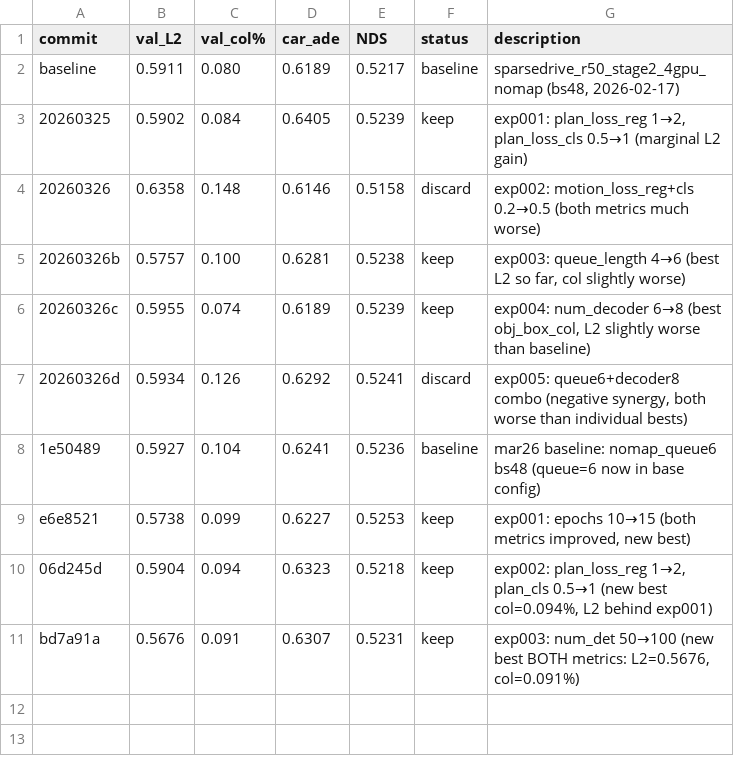
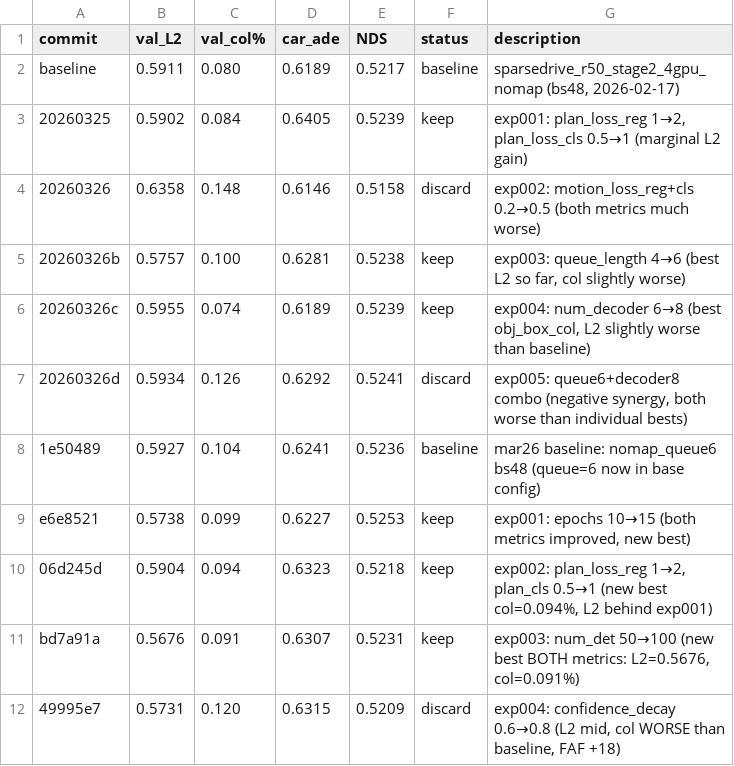
Before and after one commit to TRAILab/ForeSight, a TSV file: autoresearch/results.tsv, drawn as a sheet; the diff names each change by its address in the sheet, - before the commit and + after, or states it on an @@ line.

Commit message:
autoresearch mar26 exp-004: log results (discard)
confidence_decay 0.6→0.8: FAF +18, obj_box_col 0.120% (worse than baseline 0.104%)
More false alarms from stale instances confuse the planner

```diff
--- a/autoresearch/results.tsv
+++ b/autoresearch/results.tsv
+row 12: 49995e7 | 0.5731 | 0.120 | 0.6315 | 0.5209 | discard | exp004: confidence_decay 0.6→0.8 (L2 mid, col WORSE than baseline, FAF +18)
```
Also changed, not shown: 1 other file.
